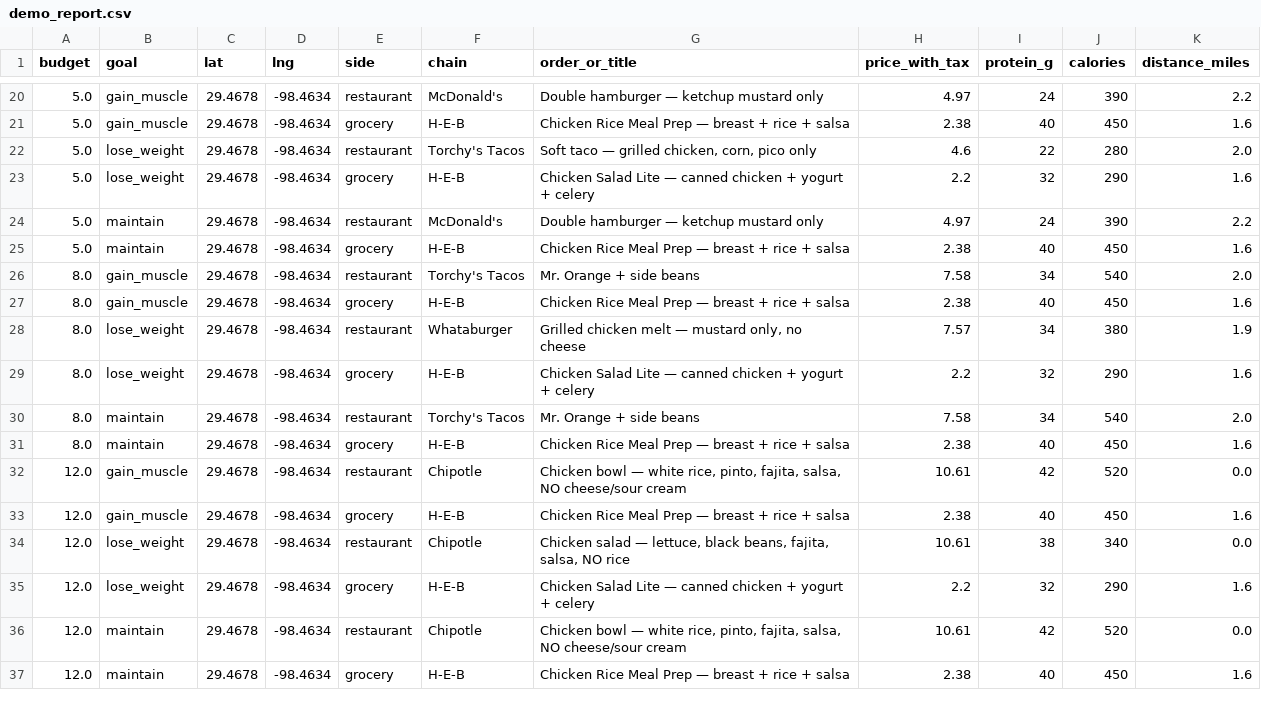
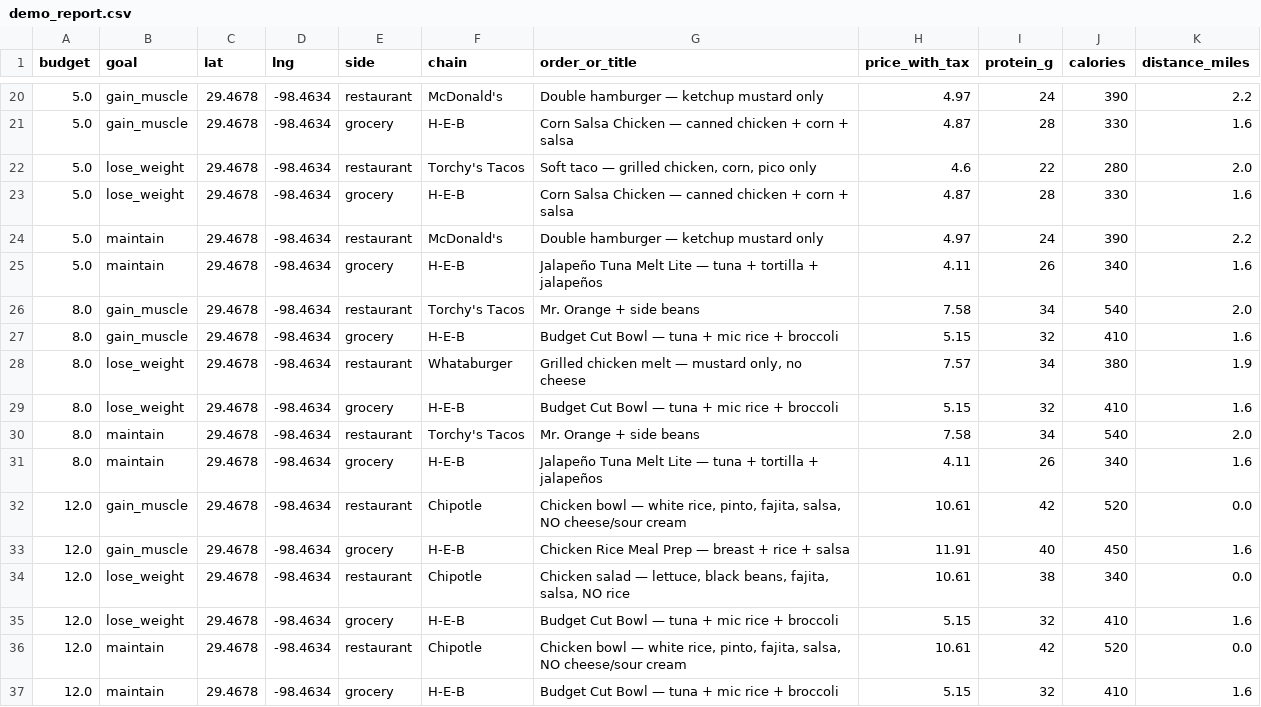
Before and after one commit to Brandong0619/BiteBudget, a CSV file: data/datasets/demo_report.csv, drawn as a sheet; only a part is shown, gaps mark what is left out; the diff covers the shown part only.

```diff
--- a/data/datasets/demo_report.csv
+++ b/data/datasets/demo_report.csv
@@ -20,18 +20,18 @@ budget,goal,lat,lng,side,chain,order_or_title,price_with_tax,protein_g,calories,
 5.0,gain_muscle,29.4678,-98.4634,restaurant,McDonald's,Double hamburger — ketchup mustard only,4.97,24,390,2.2
-5.0,gain_muscle,29.4678,-98.4634,grocery,H-E-B,Chicken Rice Meal Prep — breast + rice + salsa,2.38,40,450,1.6
+5.0,gain_muscle,29.4678,-98.4634,grocery,H-E-B,Corn Salsa Chicken — canned chicken + corn + salsa,4.87,28,330,1.6
 5.0,lose_weight,29.4678,-98.4634,restaurant,Torchy's Tacos,"Soft taco — grilled chicken, corn, pico only",4.6,22,280,2.0
-5.0,lose_weight,29.4678,-98.4634,grocery,H-E-B,Chicken Salad Lite — canned chicken + yogurt + celery,2.2,32,290,1.6
+5.0,lose_weight,29.4678,-98.4634,grocery,H-E-B,Corn Salsa Chicken — canned chicken + corn + salsa,4.87,28,330,1.6
 5.0,maintain,29.4678,-98.4634,restaurant,McDonald's,Double hamburger — ketchup mustard only,4.97,24,390,2.2
-5.0,maintain,29.4678,-98.4634,grocery,H-E-B,Chicken Rice Meal Prep — breast + rice + salsa,2.38,40,450,1.6
+5.0,maintain,29.4678,-98.4634,grocery,H-E-B,Jalapeño Tuna Melt Lite — tuna + tortilla + jalapeños,4.11,26,340,1.6
 8.0,gain_muscle,29.4678,-98.4634,restaurant,Torchy's Tacos,Mr. Orange + side beans,7.58,34,540,2.0
-8.0,gain_muscle,29.4678,-98.4634,grocery,H-E-B,Chicken Rice Meal Prep — breast + rice + salsa,2.38,40,450,1.6
+8.0,gain_muscle,29.4678,-98.4634,grocery,H-E-B,Budget Cut Bowl — tuna + mic rice + broccoli,5.15,32,410,1.6
 8.0,lose_weight,29.4678,-98.4634,restaurant,Whataburger,"Grilled chicken melt — mustard only, no cheese",7.57,34,380,1.9
-8.0,lose_weight,29.4678,-98.4634,grocery,H-E-B,Chicken Salad Lite — canned chicken + yogurt + celery,2.2,32,290,1.6
+8.0,lose_weight,29.4678,-98.4634,grocery,H-E-B,Budget Cut Bowl — tuna + mic rice + broccoli,5.15,32,410,1.6
 8.0,maintain,29.4678,-98.4634,restaurant,Torchy's Tacos,Mr. Orange + side beans,7.58,34,540,2.0
-8.0,maintain,29.4678,-98.4634,grocery,H-E-B,Chicken Rice Meal Prep — breast + rice + salsa,2.38,40,450,1.6
+8.0,maintain,29.4678,-98.4634,grocery,H-E-B,Jalapeño Tuna Melt Lite — tuna + tortilla + jalapeños,4.11,26,340,1.6
 12.0,gain_muscle,29.4678,-98.4634,restaurant,Chipotle,"Chicken bowl — white rice, pinto, fajita, salsa, NO cheese/sour cream",10.61,42,520,0.0
-12.0,gain_muscle,29.4678,-98.4634,grocery,H-E-B,Chicken Rice Meal Prep — breast + rice + salsa,2.38,40,450,1.6
+12.0,gain_muscle,29.4678,-98.4634,grocery,H-E-B,Chicken Rice Meal Prep — breast + rice + salsa,11.91,40,450,1.6
 12.0,lose_weight,29.4678,-98.4634,restaurant,Chipotle,"Chicken salad — lettuce, black beans, fajita, salsa, NO rice",10.61,38,340,0.0
-12.0,lose_weight,29.4678,-98.4634,grocery,H-E-B,Chicken Salad Lite — canned chicken + yogurt + celery,2.2,32,290,1.6
+12.0,lose_weight,29.4678,-98.4634,grocery,H-E-B,Budget Cut Bowl — tuna + mic rice + broccoli,5.15,32,410,1.6
 12.0,maintain,29.4678,-98.4634,restaurant,Chipotle,"Chicken bowl — white rice, pinto, fajita, salsa, NO cheese/sour cream",10.61,42,520,0.0
-12.0,maintain,29.4678,-98.4634,grocery,H-E-B,Chicken Rice Meal Prep — breast + rice + salsa,2.38,40,450,1.6
+12.0,maintain,29.4678,-98.4634,grocery,H-E-B,Budget Cut Bowl — tuna + mic rice + broccoli,5.15,32,410,1.6
```
Also changed, not shown: 31 edited cells elsewhere in this file, 8 other files.
